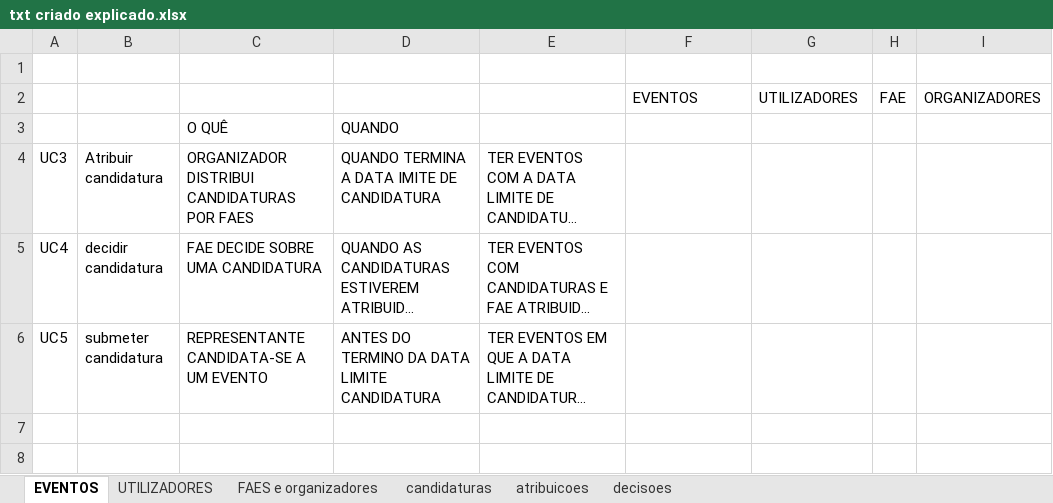
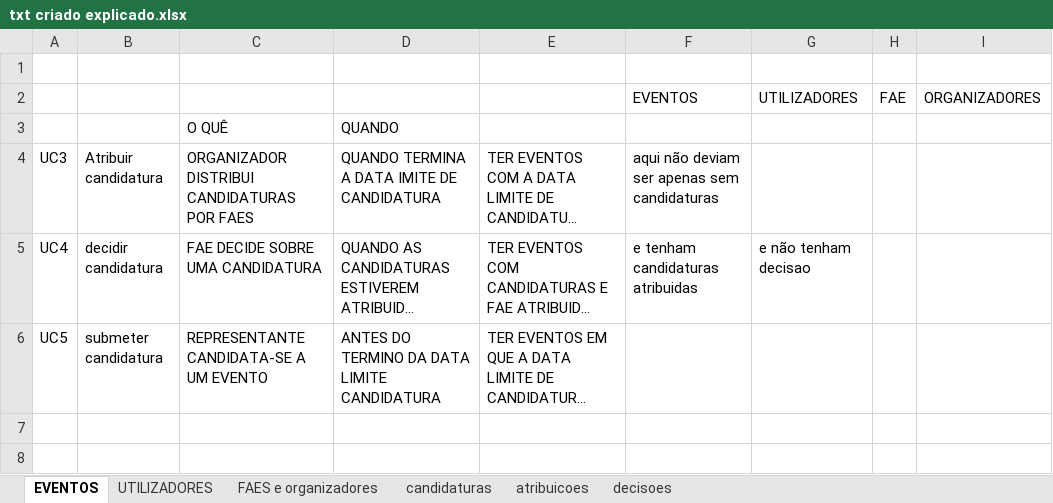
Before and after one commit to marcovelososilva/PPROG_GestaoEventos_smallVersion, an Excel workbook: auxiliares/txt criado explicado.xlsx, sheet EVENTOS, drawn as a sheet; only a part is shown; long unchanged cells end in …; values as stored, in another font and other column widths than the file's, no borders; the diff names each change by its address in the sheet, - before the commit and + after, or states it on an @@ line.

```diff
--- a/auxiliares/txt criado explicado.xlsx (sheet EVENTOS)
+++ b/auxiliares/txt criado explicado.xlsx (sheet EVENTOS)
-F4 (EVENTOS): (empty)
+F4 (EVENTOS): aqui não deviam ser apenas sem candidaturas
-F5 (EVENTOS): (empty)
+F5 (EVENTOS): e tenham candidaturas atribuidas
-G5 (UTILIZADORES): (empty)
+G5 (UTILIZADORES): e não tenham decisao
```
Also changed, not shown: 18 other files.
